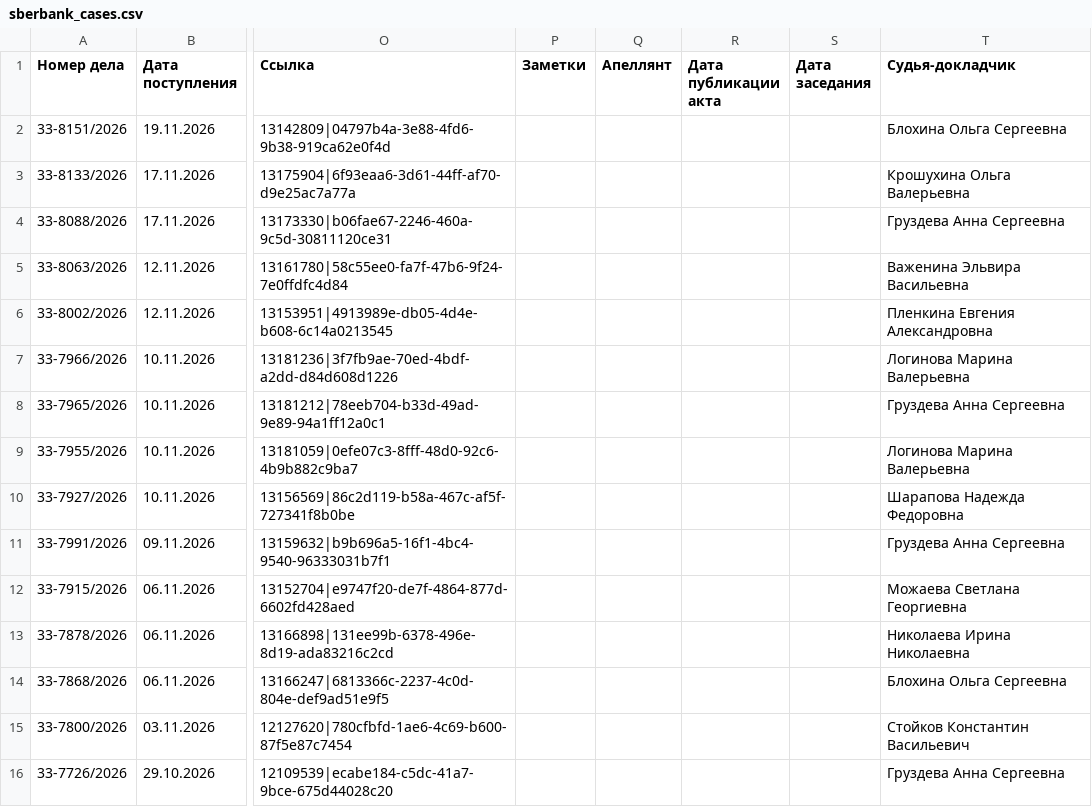
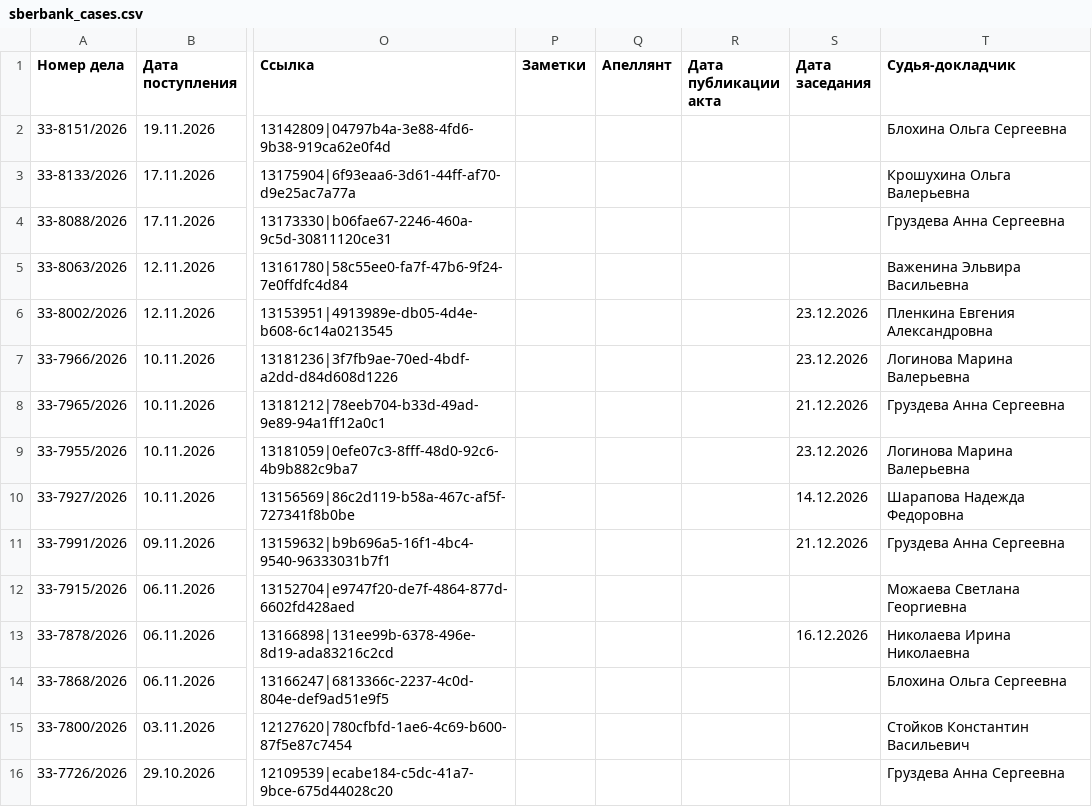
Before and after one commit to SelivanovAS/dashboard-tyumen, a CSV file: data/sberbank_cases.csv, drawn as a sheet; only a part is shown, gaps mark what is left out; the diff names each change by its address in the sheet, - before the commit and + after, or states it on an @@ line.

```diff
--- a/data/sberbank_cases.csv
+++ b/data/sberbank_cases.csv
-S6:S7 (Дата заседания): (empty)
+S6:S7 (Дата заседания): 23.12.2026
-S8 (Дата заседания): (empty)
+S8 (Дата заседания): 21.12.2026
-S9 (Дата заседания): (empty)
+S9 (Дата заседания): 23.12.2026
-S10 (Дата заседания): (empty)
+S10 (Дата заседания): 14.12.2026
-S11 (Дата заседания): (empty)
+S11 (Дата заседания): 21.12.2026
-S13 (Дата заседания): (empty)
+S13 (Дата заседания): 16.12.2026
```
Also changed, not shown: 7 other files.
